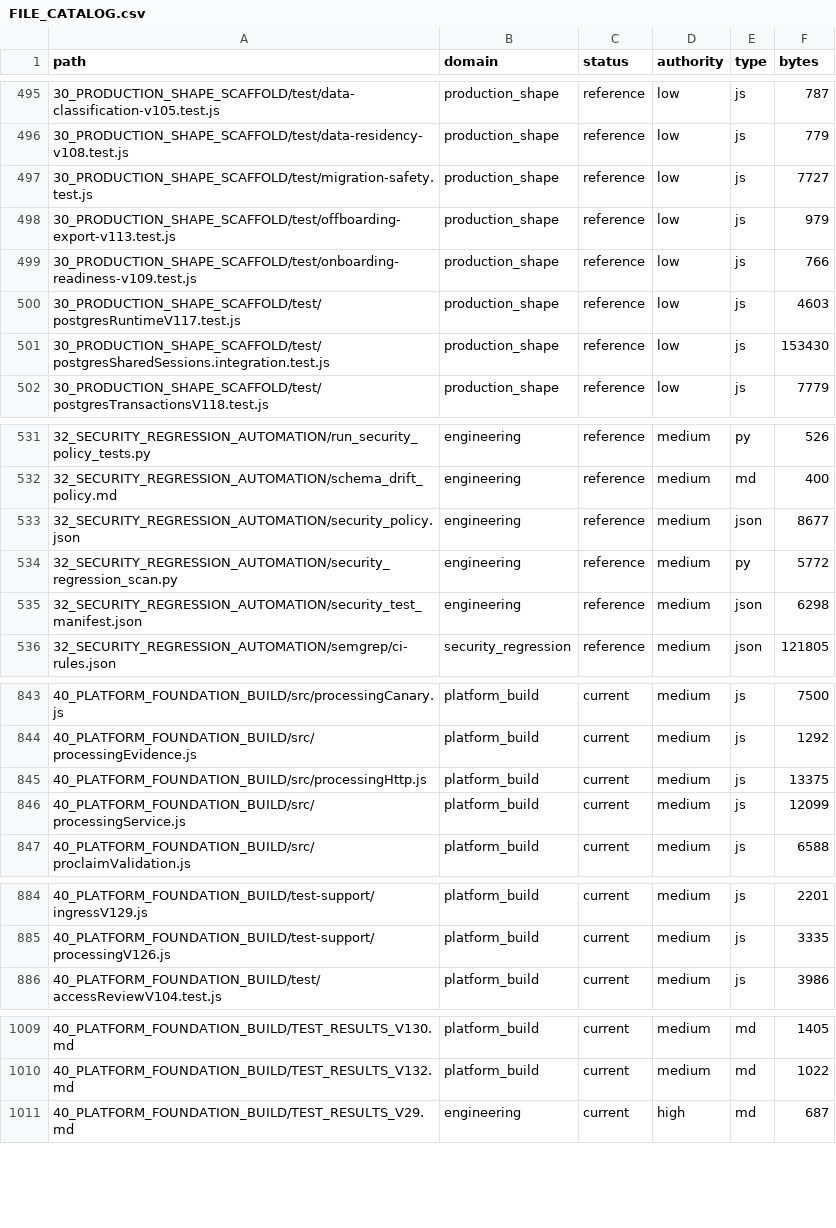
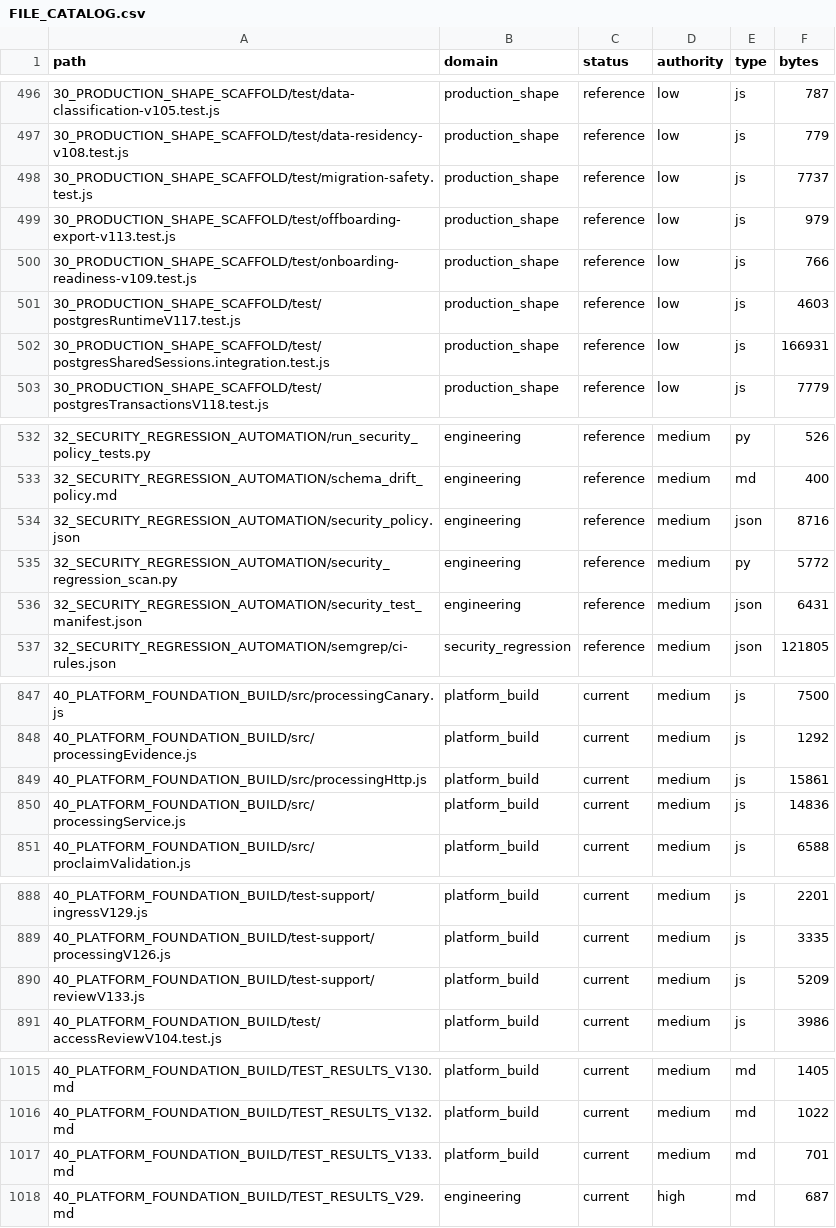
Before and after one commit to jackwilkins738-oss/legaltech-platform, a CSV file: 36_CLAUDE_KNOWLEDGE_ARCHITECTURE/FILE_CATALOG.csv, drawn as a sheet; only a part is shown, gaps mark what is left out; the diff covers the shown part only.

Commit message:
fix: bind production human review to exact results and verified database authority

```diff
--- a/36_CLAUDE_KNOWLEDGE_ARCHITECTURE/FILE_CATALOG.csv
+++ b/36_CLAUDE_KNOWLEDGE_ARCHITECTURE/FILE_CATALOG.csv
@@ -496,3 +497,3 @@ path,domain,status,authority,type,bytes
 30_PRODUCTION_SHAPE_SCAFFOLD/test/data-residency-v108.test.js,production_shape,reference,low,js,779
-30_PRODUCTION_SHAPE_SCAFFOLD/test/migration-safety.test.js,production_shape,reference,low,js,7727
+30_PRODUCTION_SHAPE_SCAFFOLD/test/migration-safety.test.js,production_shape,reference,low,js,7737
 30_PRODUCTION_SHAPE_SCAFFOLD/test/offboarding-export-v113.test.js,production_shape,reference,low,js,979
@@ -500,3 +501,3 @@ path,domain,status,authority,type,bytes
 30_PRODUCTION_SHAPE_SCAFFOLD/test/postgresRuntimeV117.test.js,production_shape,reference,low,js,4603
-30_PRODUCTION_SHAPE_SCAFFOLD/test/postgresSharedSessions.integration.test.js,production_shape,reference,low,js,153430
+30_PRODUCTION_SHAPE_SCAFFOLD/test/postgresSharedSessions.integration.test.js,production_shape,reference,low,js,166931
 30_PRODUCTION_SHAPE_SCAFFOLD/test/postgresTransactionsV118.test.js,production_shape,reference,low,js,7779
@@ -532,5 +533,5 @@ path,domain,status,authority,type,bytes
 32_SECURITY_REGRESSION_AUTOMATION/schema_drift_policy.md,engineering,reference,medium,md,400
-32_SECURITY_REGRESSION_AUTOMATION/security_policy.json,engineering,reference,medium,json,8677
+32_SECURITY_REGRESSION_AUTOMATION/security_policy.json,engineering,reference,medium,json,8716
 32_SECURITY_REGRESSION_AUTOMATION/security_regression_scan.py,engineering,reference,medium,py,5772
-32_SECURITY_REGRESSION_AUTOMATION/security_test_manifest.json,engineering,reference,medium,json,6298
+32_SECURITY_REGRESSION_AUTOMATION/security_test_manifest.json,engineering,reference,medium,json,6431
 32_SECURITY_REGRESSION_AUTOMATION/semgrep/ci-rules.json,security_regression,reference,medium,json,121805
@@ -844,4 +848,4 @@ path,domain,status,authority,type,bytes
 40_PLATFORM_FOUNDATION_BUILD/src/processingEvidence.js,platform_build,current,medium,js,1292
-40_PLATFORM_FOUNDATION_BUILD/src/processingHttp.js,platform_build,current,medium,js,13375
-40_PLATFORM_FOUNDATION_BUILD/src/processingService.js,platform_build,current,medium,js,12099
+40_PLATFORM_FOUNDATION_BUILD/src/processingHttp.js,platform_build,current,medium,js,15861
+40_PLATFORM_FOUNDATION_BUILD/src/processingService.js,platform_build,current,medium,js,14836
 40_PLATFORM_FOUNDATION_BUILD/src/proclaimValidation.js,platform_build,current,medium,js,6588
@@ -885,2 +889,3 @@ path,domain,status,authority,type,bytes
 40_PLATFORM_FOUNDATION_BUILD/test-support/processingV126.js,platform_build,current,medium,js,3335
+40_PLATFORM_FOUNDATION_BUILD/test-support/reviewV133.js,platform_build,current,medium,js,5209
 40_PLATFORM_FOUNDATION_BUILD/test/accessReviewV104.test.js,platform_build,current,medium,js,3986
@@ -1010,2 +1016,3 @@ path,domain,status,authority,type,bytes
 40_PLATFORM_FOUNDATION_BUILD/TEST_RESULTS_V132.md,platform_build,current,medium,md,1022
+40_PLATFORM_FOUNDATION_BUILD/TEST_RESULTS_V133.md,platform_build,current,medium,md,701
 40_PLATFORM_FOUNDATION_BUILD/TEST_RESULTS_V29.md,engineering,current,high,md,687
```
Also changed, not shown: 5 added rows and 9 edited cells elsewhere in this file, 22 other files.
